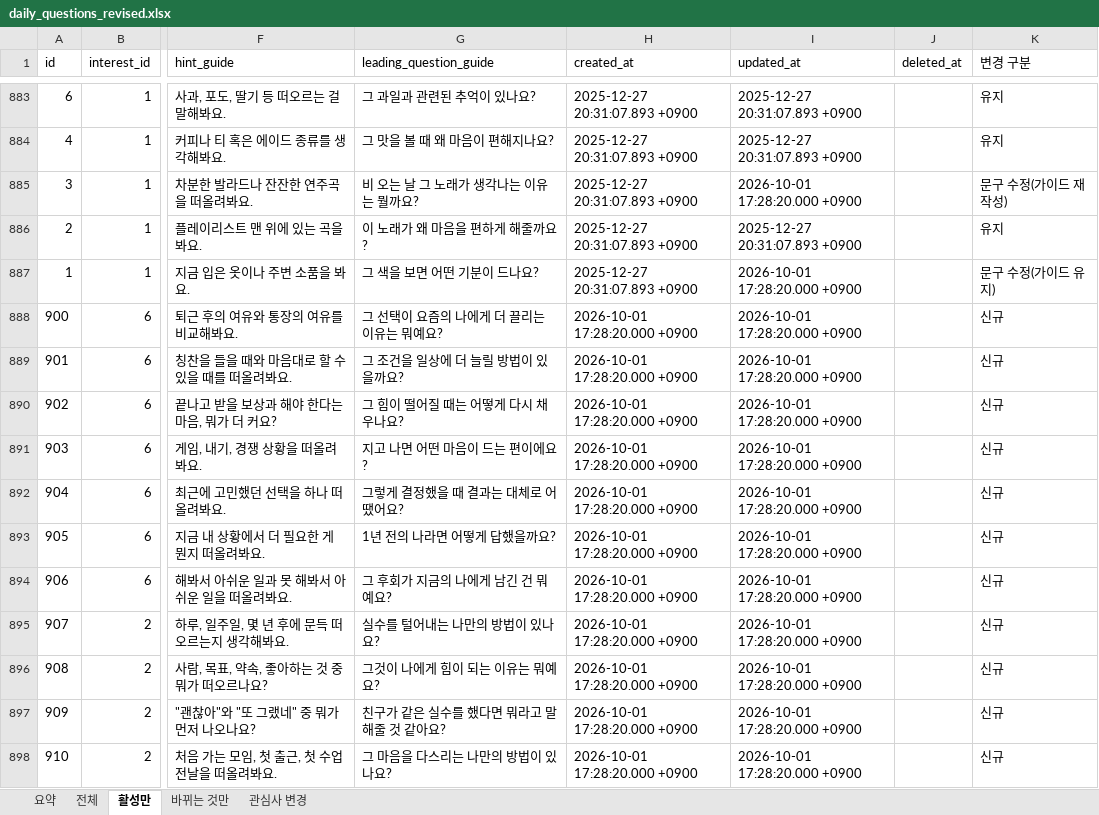
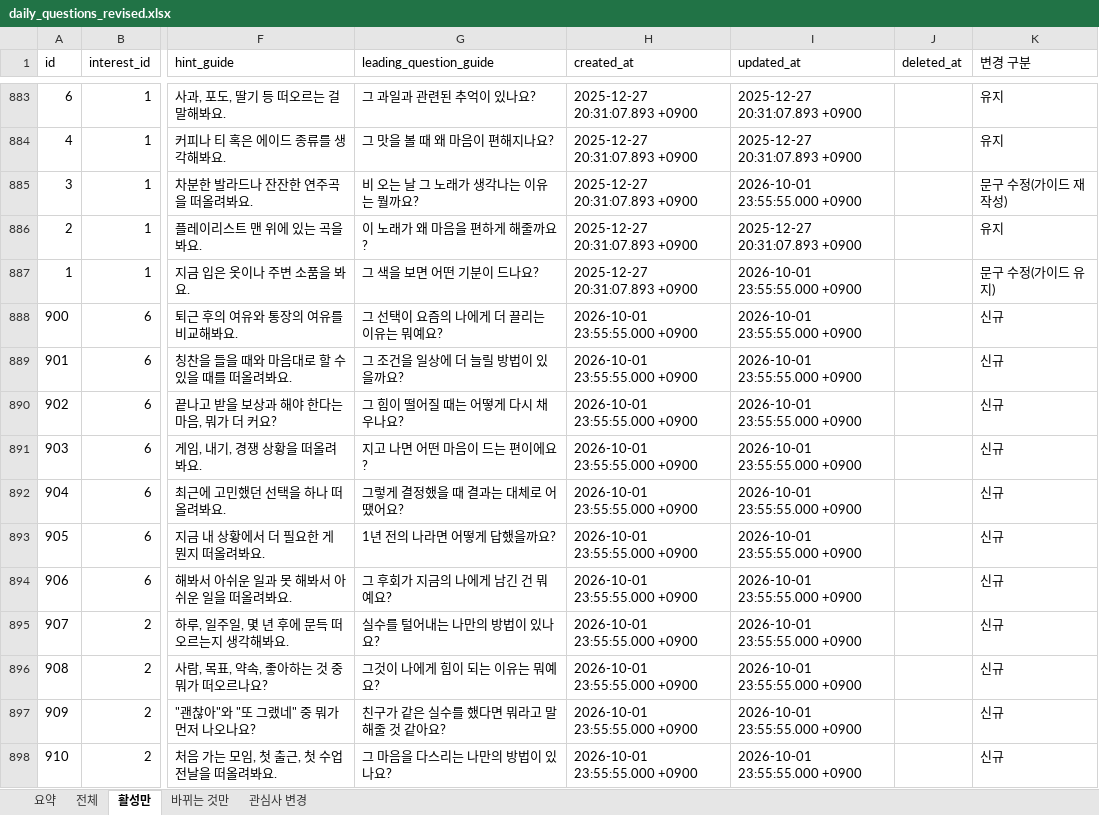
Before and after one commit to ahnhyun3921-alt/questions, an Excel workbook: output/daily_questions_revised.xlsx, sheet 활성만, drawn as a sheet; only a part is shown, gaps mark what is left out; values as stored, in another font and other column widths than the file's, no borders; the diff covers the shown part only; the diff names each change by its address in the sheet, - before the commit and + after, or states it on an @@ line.

```diff
--- a/output/daily_questions_revised.xlsx (sheet 활성만)
+++ b/output/daily_questions_revised.xlsx (sheet 활성만)
-I885 (updated_at): 2026-10-01 17:28:20.000 +0900
+I885 (updated_at): 2026-10-01 23:55:55.000 +0900
-I887:I898 (updated_at): 2026-10-01 17:28:20.000 +0900
+I887:I898 (updated_at): 2026-10-01 23:55:55.000 +0900
-H888:H898 (created_at): 2026-10-01 17:28:20.000 +0900
+H888:H898 (created_at): 2026-10-01 23:55:55.000 +0900
```
Also changed, not shown: 900 edited cells elsewhere in this sheet, sheet 바뀌는 것만, sheet 전체, sheet 관심사 변경, 5 other files.
